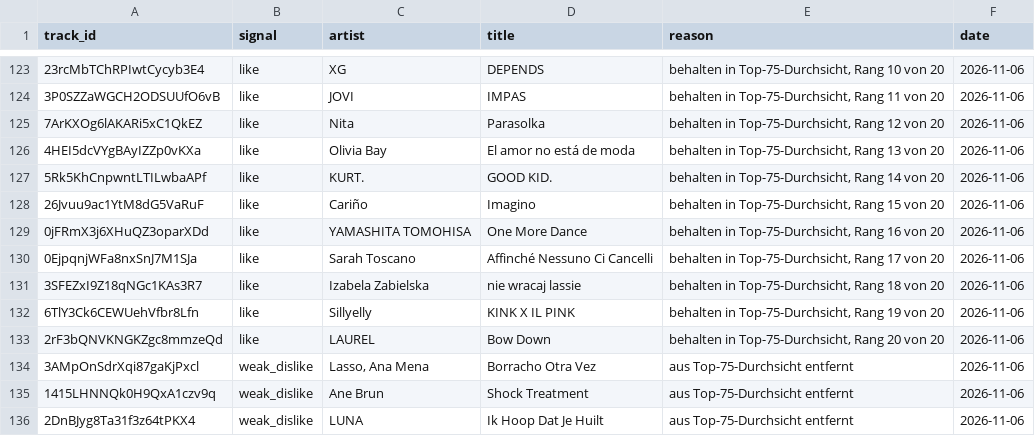
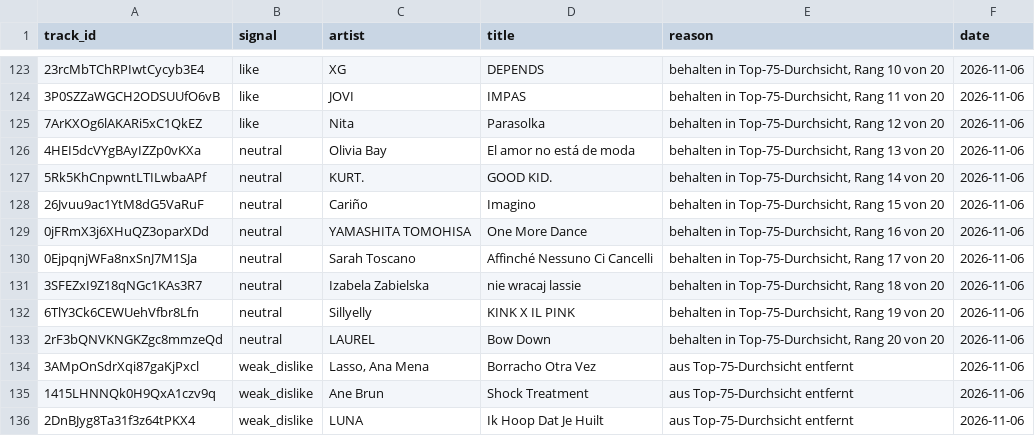
Before and after one commit to tillclaude-bit/nmf-top75, a CSV file: data/feedback.csv, drawn as a sheet; only a part is shown, gaps mark what is left out.

```diff
--- a/data/feedback.csv
+++ b/data/feedback.csv
@@ -125,10 +125,10 @@ track_id,signal,artist,title,reason,date
 7ArKXOg6lAKARi5xC1QkEZ,like,Nita,Parasolka,"behalten in Top-75-Durchsicht, Rang 12 von 20",2026-11-06
-4HEI5dcVYgBAyIZZp0vKXa,like,Olivia Bay,El amor no está de moda,"behalten in Top-75-Durchsicht, Rang 13 von 20",2026-11-06
-5Rk5KhCnpwntLTILwbaAPf,like,KURT.,GOOD KID.,"behalten in Top-75-Durchsicht, Rang 14 von 20",2026-11-06
-26Jvuu9ac1YtM8dG5VaRuF,like,Cariño,Imagino,"behalten in Top-75-Durchsicht, Rang 15 von 20",2026-11-06
-0jFRmX3j6XHuQZ3oparXDd,like,YAMASHITA TOMOHISA,One More Dance,"behalten in Top-75-Durchsicht, Rang 16 von 20",2026-11-06
-0EjpqnjWFa8nxSnJ7M1SJa,like,Sarah Toscano,Affinché Nessuno Ci Cancelli,"behalten in Top-75-Durchsicht, Rang 17 von 20",2026-11-06
-3SFEZxI9Z18qNGc1KAs3R7,like,Izabela Zabielska,nie wracaj lassie,"behalten in Top-75-Durchsicht, Rang 18 von 20",2026-11-06
-6TlY3Ck6CEWUehVfbr8Lfn,like,Sillyelly,KINK X IL PINK,"behalten in Top-75-Durchsicht, Rang 19 von 20",2026-11-06
-2rF3bQNVKNGKZgc8mmzeQd,like,LAUREL,Bow Down,"behalten in Top-75-Durchsicht, Rang 20 von 20",2026-11-06
+4HEI5dcVYgBAyIZZp0vKXa,neutral,Olivia Bay,El amor no está de moda,"behalten in Top-75-Durchsicht, Rang 13 von 20",2026-11-06
+5Rk5KhCnpwntLTILwbaAPf,neutral,KURT.,GOOD KID.,"behalten in Top-75-Durchsicht, Rang 14 von 20",2026-11-06
+26Jvuu9ac1YtM8dG5VaRuF,neutral,Cariño,Imagino,"behalten in Top-75-Durchsicht, Rang 15 von 20",2026-11-06
+0jFRmX3j6XHuQZ3oparXDd,neutral,YAMASHITA TOMOHISA,One More Dance,"behalten in Top-75-Durchsicht, Rang 16 von 20",2026-11-06
+0EjpqnjWFa8nxSnJ7M1SJa,neutral,Sarah Toscano,Affinché Nessuno Ci Cancelli,"behalten in Top-75-Durchsicht, Rang 17 von 20",2026-11-06
+3SFEZxI9Z18qNGc1KAs3R7,neutral,Izabela Zabielska,nie wracaj lassie,"behalten in Top-75-Durchsicht, Rang 18 von 20",2026-11-06
+6TlY3Ck6CEWUehVfbr8Lfn,neutral,Sillyelly,KINK X IL PINK,"behalten in Top-75-Durchsicht, Rang 19 von 20",2026-11-06
+2rF3bQNVKNGKZgc8mmzeQd,neutral,LAUREL,Bow Down,"behalten in Top-75-Durchsicht, Rang 20 von 20",2026-11-06
 3AMpOnSdrXqi87gaKjPxcl,weak_dislike,"Lasso, Ana Mena",Borracho Otra Vez,aus Top-75-Durchsicht entfernt,2026-11-06
```
Also changed, not shown: 1 other file.
